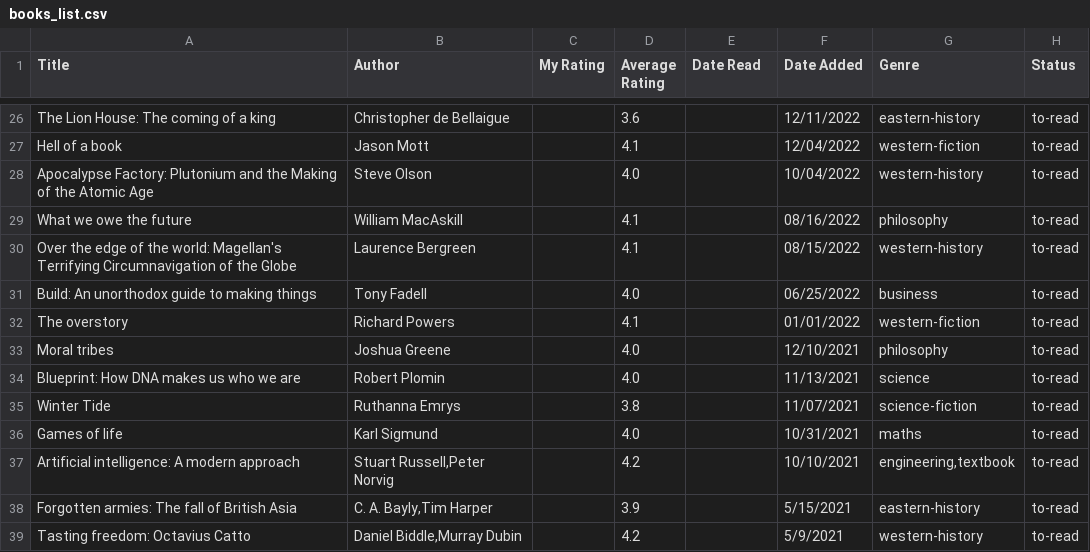
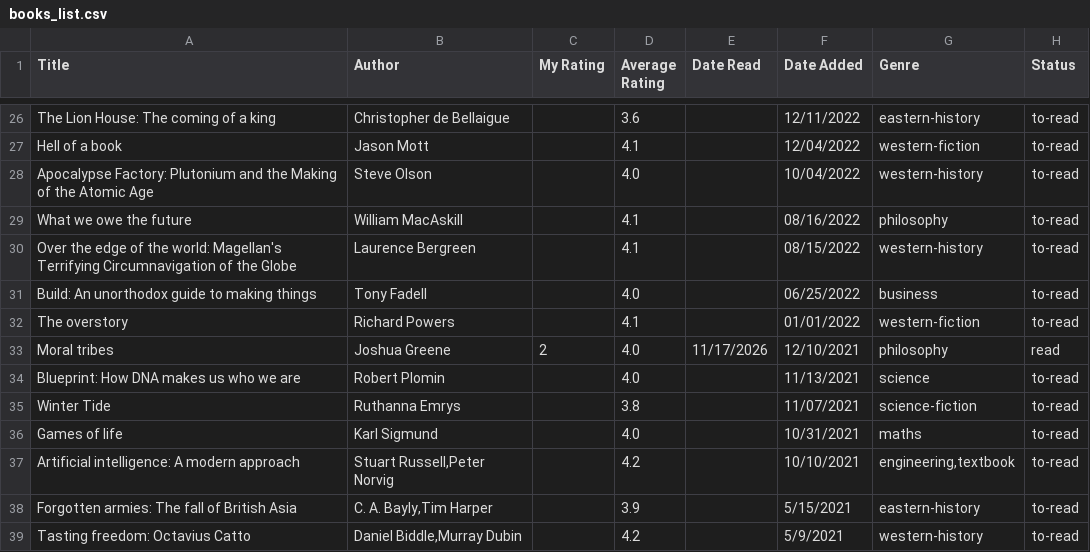
Before and after one commit to dilipwarrier/public, a CSV file: research/books_list.csv, drawn as a sheet; only a part is shown, gaps mark what is left out.

Commit message:
Updates

```diff
--- a/research/books_list.csv
+++ b/research/books_list.csv
@@ -32,3 +32,3 @@ Build: An unorthodox guide to making things,Tony Fadell,,4.0,,06/25/2022,busines
 The overstory,Richard Powers,,4.1,,01/01/2022,western-fiction,to-read
-Moral tribes,Joshua Greene,,4.0,,12/10/2021,philosophy,to-read
+Moral tribes,Joshua Greene,2,4.0,11/17/2026,12/10/2021,philosophy,read
 Blueprint: How DNA makes us who we are,Robert Plomin,,4.0,,11/13/2021,science,to-read
```
